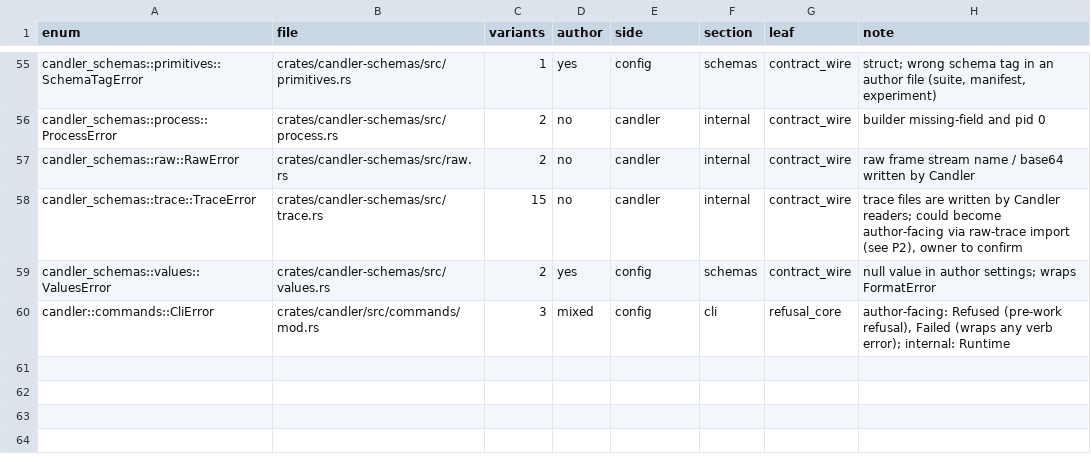
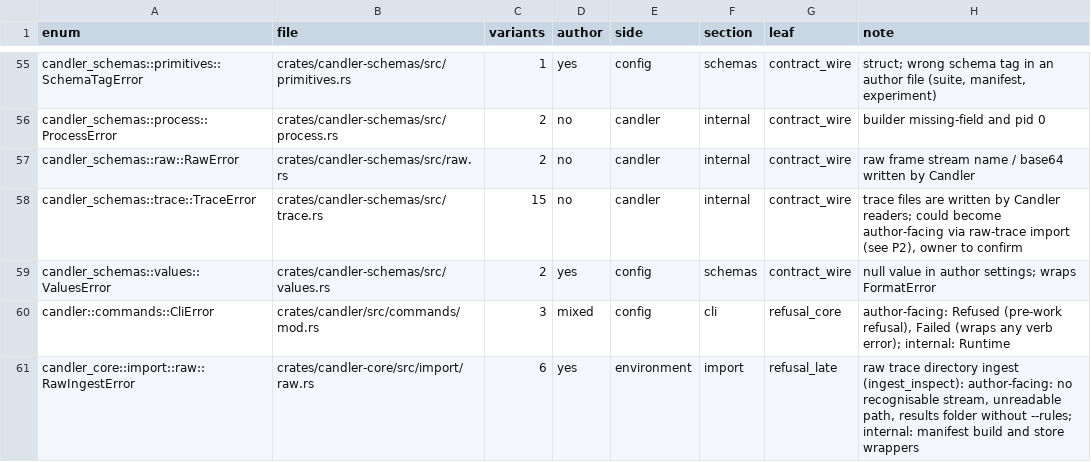
Before and after one commit to CrackingShells/Candler, a TSV file: __roadmap__/m3-lean-cli/refusal_scope.tsv, drawn as a sheet; only a part is shown, gaps mark what is left out; the diff names each change by its address in the sheet, - before the commit and + after, or states it on an @@ line.

```diff
--- a/__roadmap__/m3-lean-cli/refusal_scope.tsv
+++ b/__roadmap__/m3-lean-cli/refusal_scope.tsv
+row 61: candler_core::import::raw::RawIngestError | crates/candler-core/src/import/raw.rs | 6 | yes | environment | import | refusal_late | raw trace directory ingest (ingest_inspect): author-facing: no recognisable stream, unreadable path, results folder without --rules; internal: manifest build and store wrappers
```
